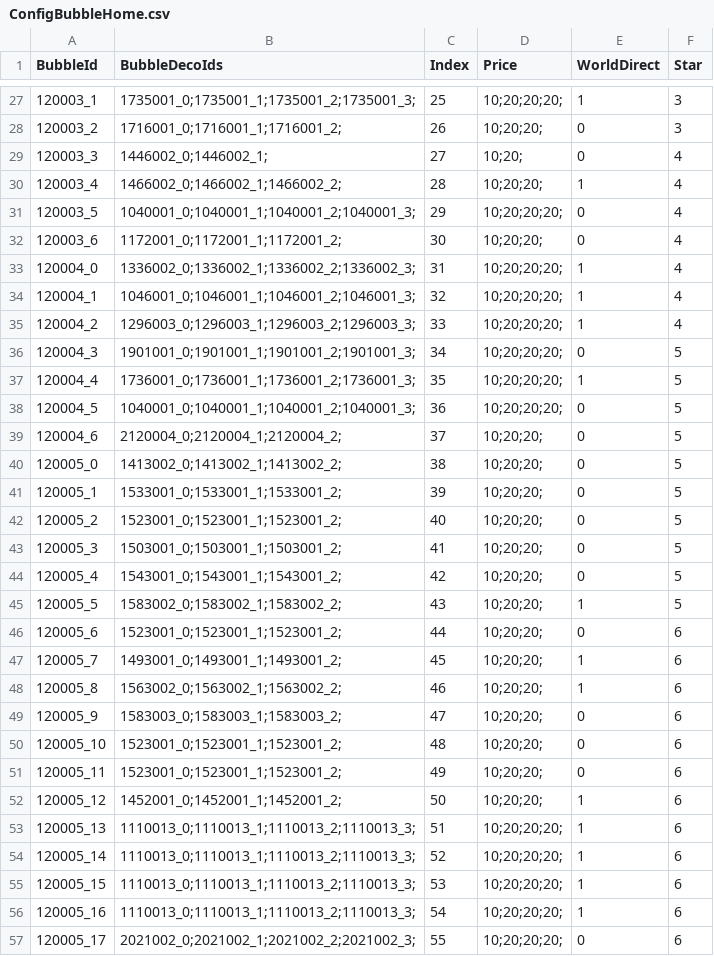
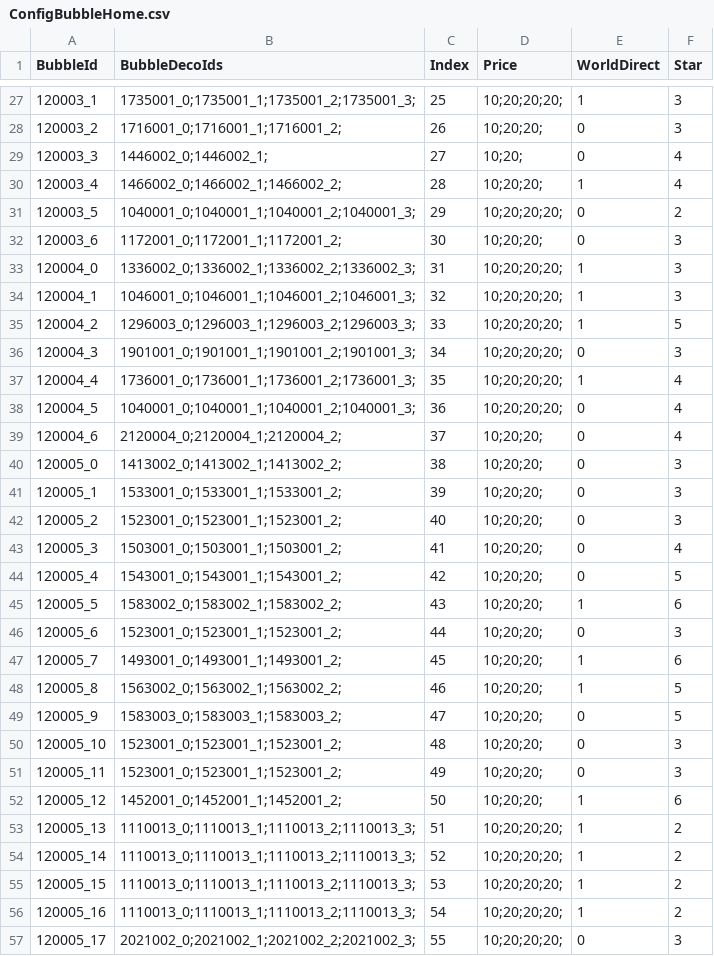
Before and after one commit to QuangBao29/kdl-tool-clone, a CSV file: Assets/_KDL/_GameResources/Configs/Bubble/ConfigBubbleHome.csv, drawn as a sheet; only a part is shown, gaps mark what is left out; the diff covers the shown part only; the diff names each change by its address in the sheet, - before the commit and + after, or states it on an @@ line.

```diff
--- a/Assets/_KDL/_GameResources/Configs/Bubble/ConfigBubbleHome.csv
+++ b/Assets/_KDL/_GameResources/Configs/Bubble/ConfigBubbleHome.csv
-F31 (Star): 4
+F31 (Star): 2
-F32:F34 (Star): 4
+F32:F34 (Star): 3
-F35 (Star): 4
+F35 (Star): 5
-F36 (Star): 5
+F36 (Star): 3
-F37:F39 (Star): 5
+F37:F39 (Star): 4
-F40:F42 (Star): 5
+F40:F42 (Star): 3
-F43 (Star): 5
+F43 (Star): 4
-F45 (Star): 5
+F45 (Star): 6
-F46 (Star): 6
+F46 (Star): 3
-F48:F49 (Star): 6
+F48:F49 (Star): 5
-F50:F51 (Star): 6
+F50:F51 (Star): 3
-F53:F56 (Star): 6
+F53:F56 (Star): 2
-F57 (Star): 6
+F57 (Star): 3
```
Also changed, not shown: 1 added row and 85 edited cells elsewhere in this file, Assets/_KDL/_GameResources/Configs/Bubble/ConfigBubbleHomePosition.csv, 1 other file.
